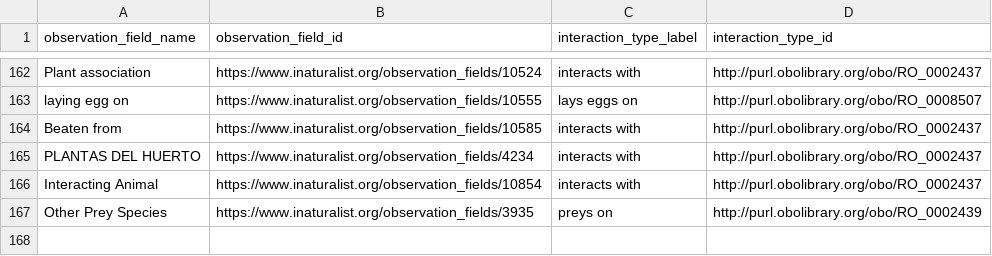
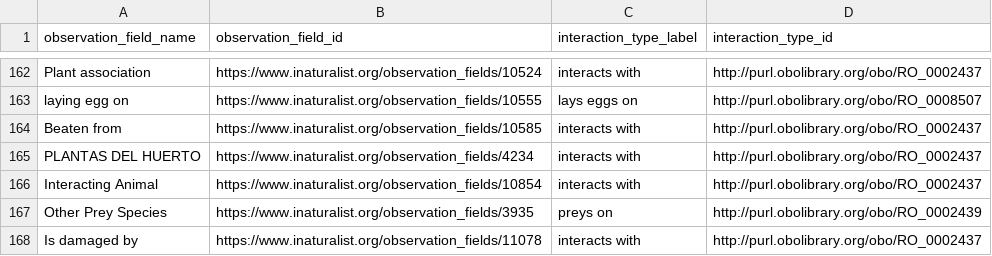
Before and after one commit to globalbioticinteractions/inaturalist, a CSV file: interaction_types.csv, drawn as a sheet; only a part is shown, gaps mark what is left out.

Commit message:
add interaction mapping

```diff
--- a/interaction_types.csv
+++ b/interaction_types.csv
@@ -167 +167,2 @@ Interacting Animal,https://www.inaturalist.org/observation_fields/10854,interact
 Other Prey Species,https://www.inaturalist.org/observation_fields/3935,preys on,http://purl.obolibrary.org/obo/RO_0002439
+Is damaged by,https://www.inaturalist.org/observation_fields/11078,interacts with,http://purl.obolibrary.org/obo/RO_0002437
```
